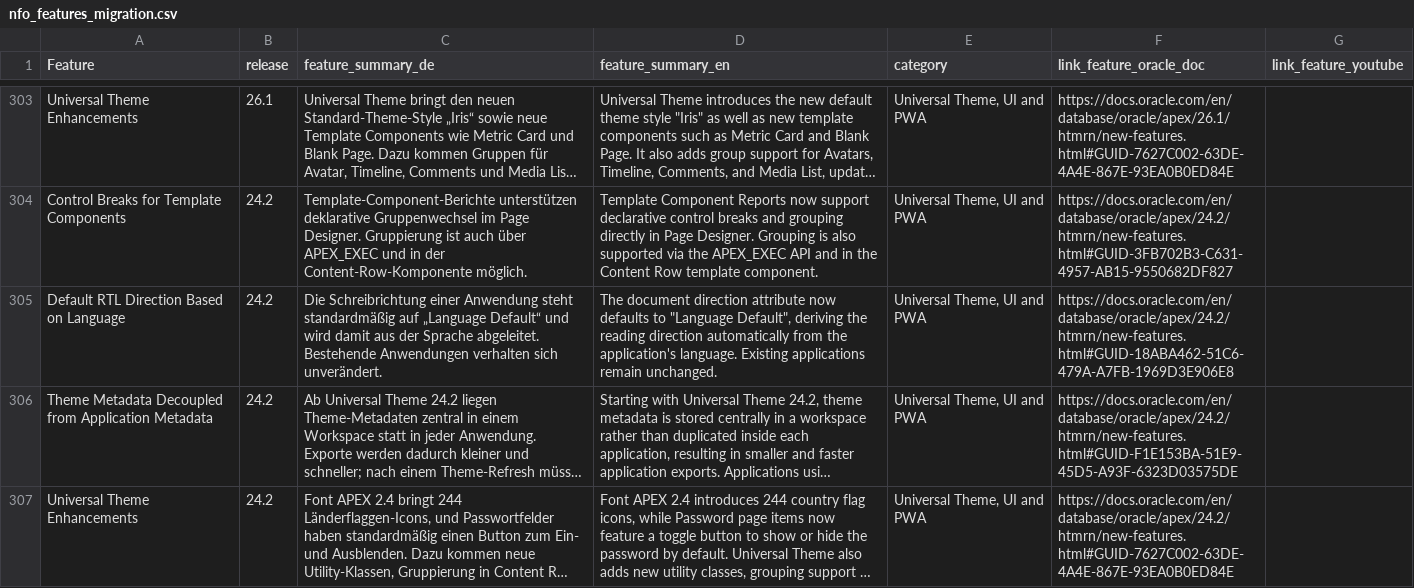
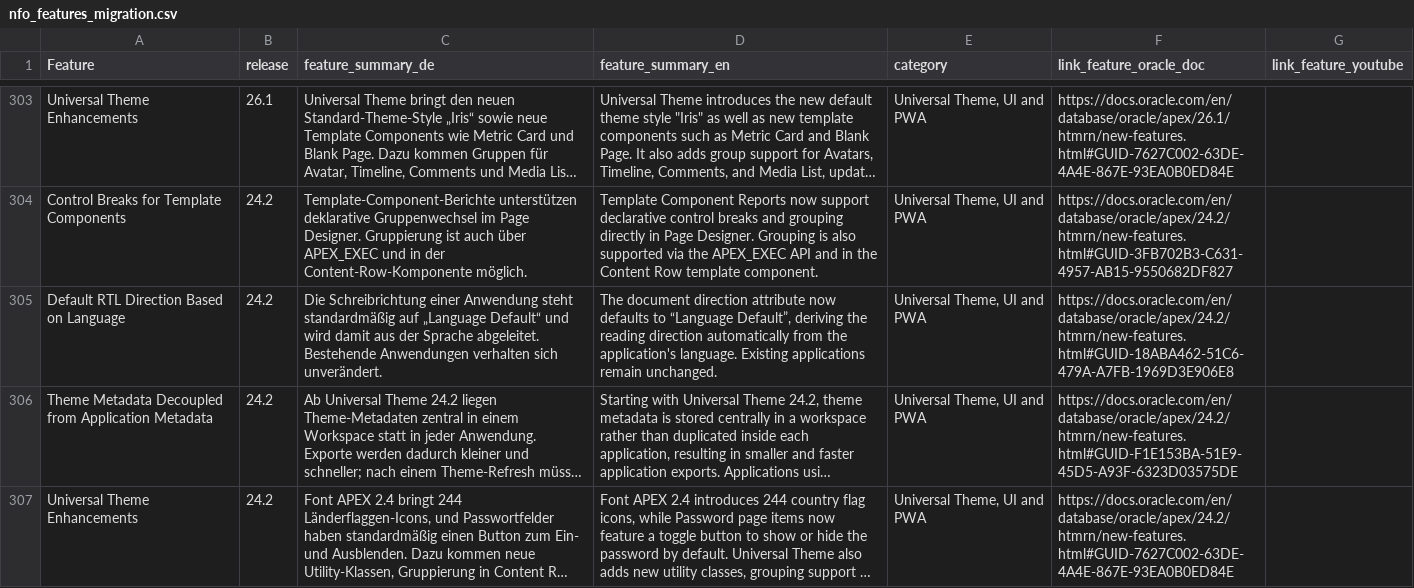
Before and after one commit to Nafets-Rezlop/apxnfo, a CSV file: db/migration/nfo_features_migration.csv, drawn as a sheet; only a part is shown, gaps mark what is left out; long unchanged cells end in …; the diff names each change by its address in the sheet, - before the commit and + after, or states it on an @@ line.

```diff
--- a/db/migration/nfo_features_migration.csv
+++ b/db/migration/nfo_features_migration.csv
-D305 (feature_summary_en): …defaults to "Language Default", deriving the…
+D305 (feature_summary_en): …defaults to “Language Default”, deriving the…
```
Also changed, not shown: 3 other files.
